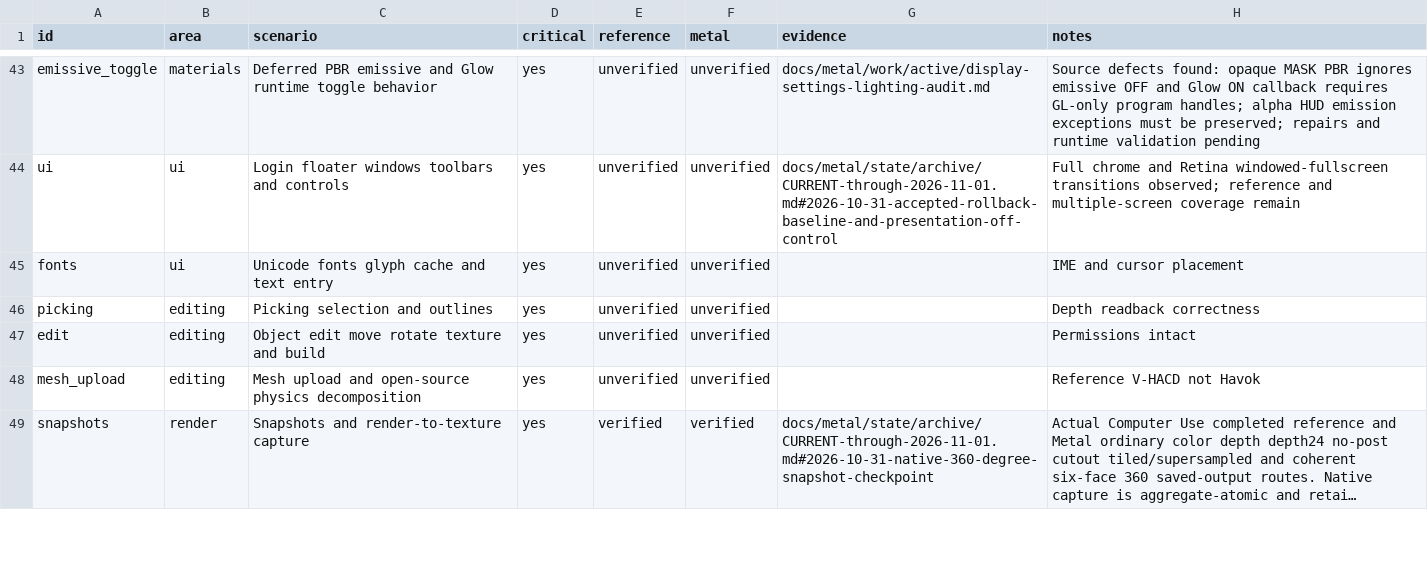
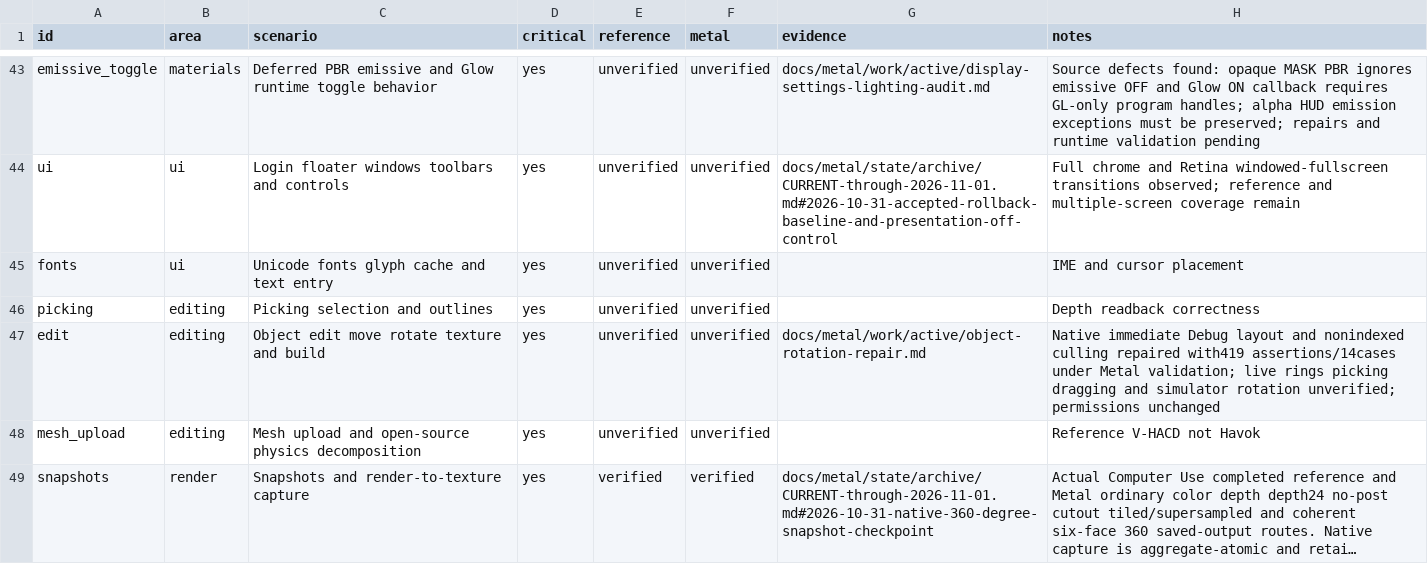
Before and after one commit to levdarkheart-lgtm/AlchemyFork, a CSV file: docs/metal/feature-matrix.csv, drawn as a sheet; only a part is shown, gaps mark what is left out; long unchanged cells end in ….

Commit message:
Record verified rotation build and closed-viewer handoff

```diff
--- a/docs/metal/feature-matrix.csv
+++ b/docs/metal/feature-matrix.csv
@@ -46,3 +46,3 @@ fonts,ui,Unicode fonts glyph cache and text entry,yes,unverified,unverified,,IME
 picking,editing,Picking selection and outlines,yes,unverified,unverified,,Depth readback correctness
-edit,editing,Object edit move rotate texture and build,yes,unverified,unverified,,Permissions intact
+edit,editing,Object edit move rotate texture and build,yes,unverified,unverified,docs/metal/work/active/object-rotation-repair.md,Native immediate Debug layout and nonindexed culling repaired with419 assertions/14cases under Metal validation; live rings picking dragging and simulator rotation unverified; permissions unchanged
 mesh_upload,editing,Mesh upload and open-source physics decomposition,yes,unverified,unverified,,Reference V-HACD not Havok
```
Also changed, not shown: 6 other files.
